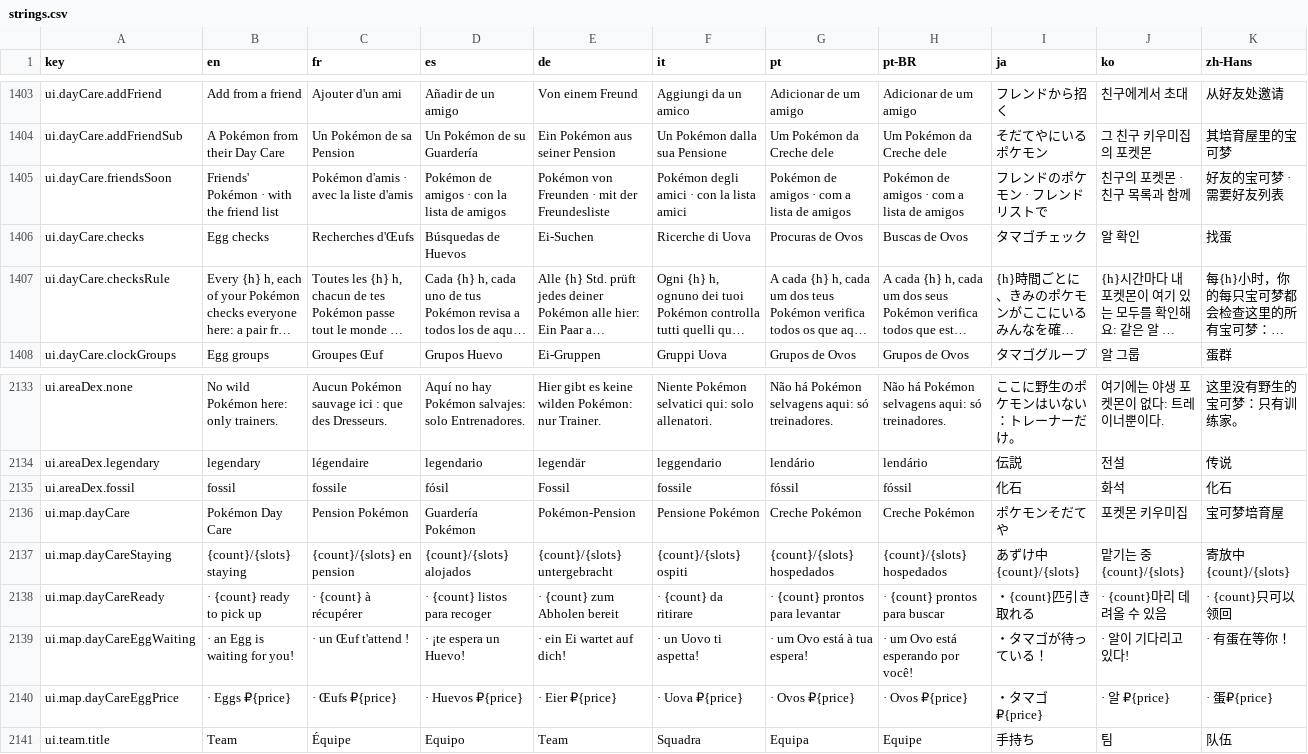
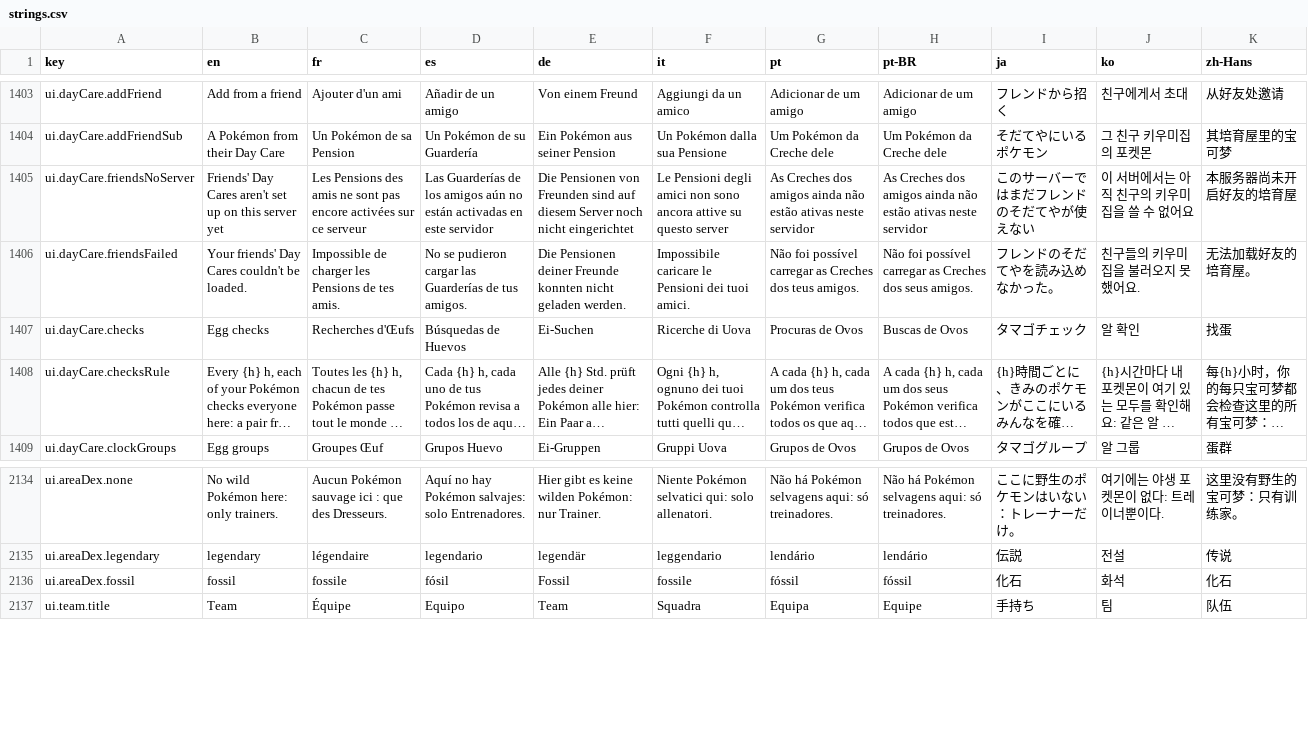
Before and after one commit to Splifingald/pokedice, a CSV file: src/i18n/strings.csv, drawn as a sheet; only a part is shown, gaps mark what is left out; long unchanged cells end in ….

```diff
--- a/src/i18n/strings.csv
+++ b/src/i18n/strings.csv
@@ -1404,3 +1404,4 @@ ui.dayCare.addFriend,Add from a friend,Ajouter d'un ami,Añadir de un amigo,Von
 ui.dayCare.addFriendSub,A Pokémon from their Day Care,Un Pokémon de sa Pension,Un Pokémon de su Guardería,Ein Pokémon aus seiner Pension,Un Pokémon dalla sua Pensione,Um Pokémon da Creche dele,Um Pokémon da Creche dele,そだてやにいるポケモン,그 친구 키우미집의 포켓몬,其培育屋里的宝可梦
-ui.dayCare.friendsSoon,Friends' Pokémon · with the friend list,Pokémon d'amis · avec la liste d'amis,Pokémon de amigos · con la lista de amigos,Pokémon von Freunden · mit der Freundesliste,Pokémon degli amici · con la lista amici,Pokémon de amigos · com a lista de amigos,Pokémon de amigos · com a lista de amigos,フレンドのポケモン · フレンドリストで,친구의 포켓몬 · 친구 목록과 함께,好友的宝可梦 · 需要好友列表
+ui.dayCare.friendsNoServer,Friends' Day Cares aren't set up on this server yet,Les Pensions des amis ne sont pas encore activées sur ce serveur,Las Guarderías de los amigos aún no están activadas en este servidor,Die Pensionen von Freunden sind auf diesem Server noch nicht eingerichtet,Le Pensioni degli amici non sono ancora attive su questo server,As Creches dos amigos ainda não estão ativas neste servidor,As Creches dos amigos ainda não estão ativas neste servidor,このサーバーではまだフレンドのそだてやが使えない,이 서버에서는 아직 친구의 키우미집을 쓸 수 없어요,本服务器尚未开启好友的培育屋
+ui.dayCare.friendsFailed,Your friends' Day Cares couldn't be loaded.,Impossible de charger les Pensions de tes amis.,No se pudieron cargar las Guarderías de tus amigos.,Die Pensionen deiner Freunde konnten nicht geladen werden.,Impossibile caricare le Pensioni dei tuoi amici.,Não foi possível carregar as Creches dos teus amigos.,Não foi possível carregar as Creches dos seus amigos.,フレンドのそだてやを読み込めなかった。,친구들의 키우미집을 불러오지 못했어요.,无法加载好友的培育屋。
 ui.dayCare.checks,Egg checks,Recherches d'Œufs,Búsquedas de Huevos,Ei-Suchen,Ricerche di Uova,Procuras de Ovos,Buscas de Ovos,タマゴチェック,알 확인,找蛋
@@ -2135,7 +2136,2 @@ ui.areaDex.legendary,legendary,légendaire,legendario,legendär,leggendario,lend
 ui.areaDex.fossil,fossil,fossile,fósil,Fossil,fossile,fóssil,fóssil,化石,화석,化石
-ui.map.dayCare,Pokémon Day Care,Pension Pokémon,Guardería Pokémon,Pokémon-Pension,Pensione Pokémon,Creche Pokémon,Creche Pokémon,ポケモンそだてや,포켓몬 키우미집,宝可梦培育屋
-ui.map.dayCareStaying,{count}/{slots} staying,{count}/{slots} en pension,{count}/{slots} alojados,{count}/{slots} untergebracht,{count}/{slots} ospiti,{count}/{slots} hospedados,{count}/{slots} hospedados,あずけ中 {count}/{slots},맡기는 중 {count}/{slots},寄放中{count}/{slots}
-ui.map.dayCareReady, · {count} ready to pick up, · {count} à récupérer, · {count} listos para recoger, · {count} zum Abholen bereit, · {count} da ritirare, · {count} prontos para levantar, · {count} prontos para buscar, ・{count}匹引き取れる, · {count}마리 데려올 수 있음, · {count}只可以领回
-ui.map.dayCareEggWaiting, · an Egg is waiting for you!, · un Œuf t'attend !, · ¡te espera un Huevo!, · ein Ei wartet auf dich!, · un Uovo ti aspetta!, · um Ovo está à tua espera!, · um Ovo está esperando por você!, ・タマゴが待っている！, · 알이 기다리고 있다!, · 有蛋在等你！
-ui.map.dayCareEggPrice, · Eggs ₽{price}, · Œufs ₽{price}, · Huevos ₽{price}, · Eier ₽{price}, · Uova ₽{price}, · Ovos ₽{price}, · Ovos ₽{price}, ・タマゴ ₽{price}, · 알 ₽{price}, · 蛋₽{price}
 ui.team.title,Team,Équipe,Equipo,Team,Squadra,Equipa,Equipe,手持ち,팀,队伍
```
Also changed, not shown: 13 other files.
